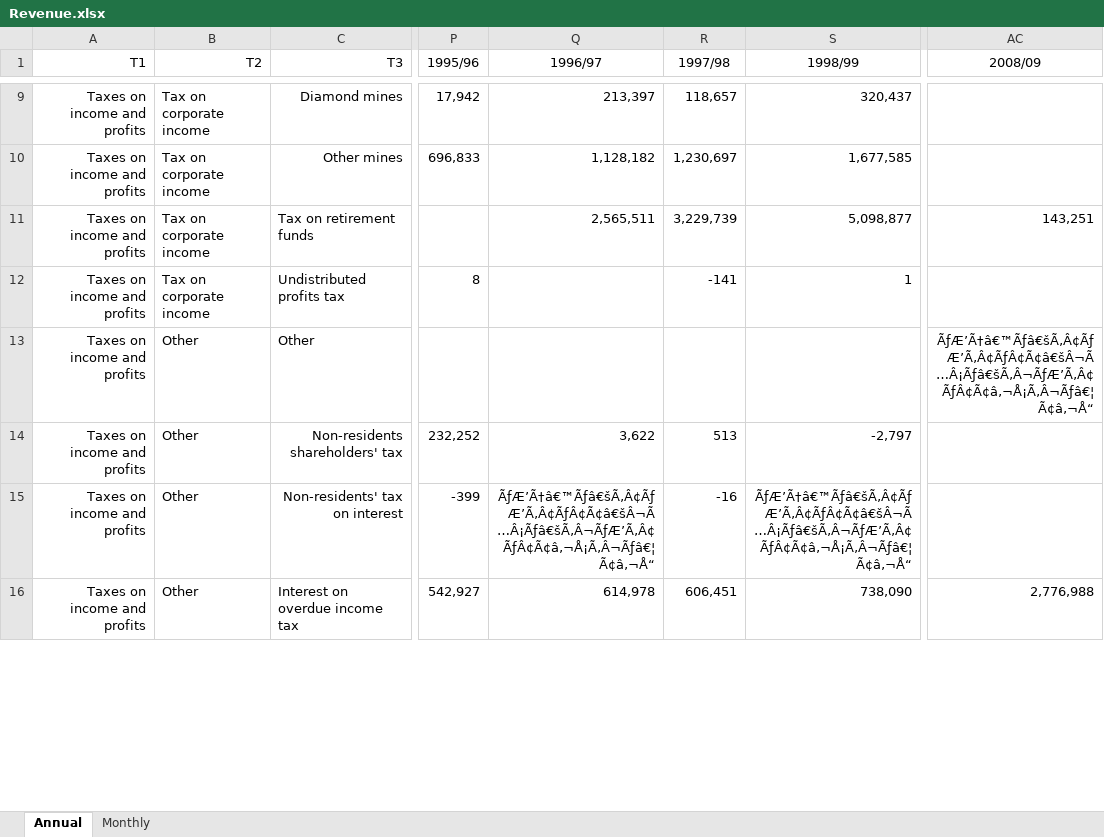
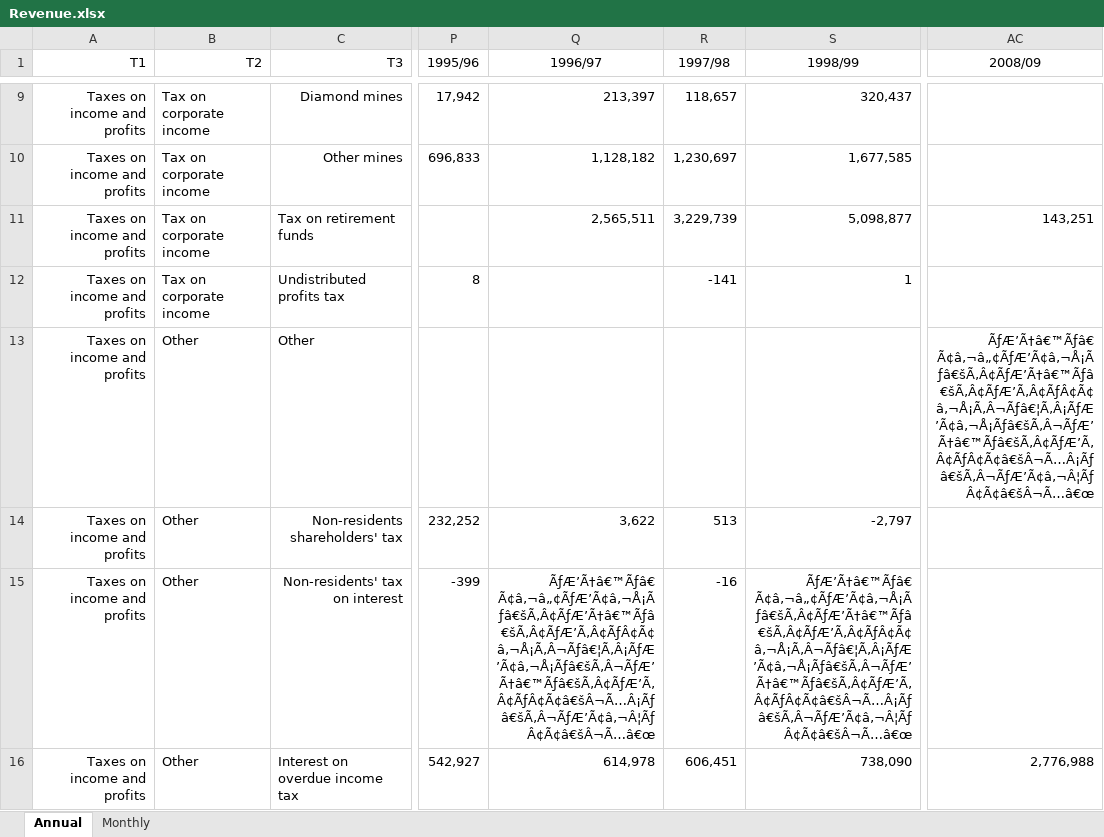
Before and after one commit to chrisaxelson/tax4sa, an Excel workbook: data-raw/SARS/Revenue.xlsx, sheet Annual, drawn as a sheet; only a part is shown, gaps mark what is left out; values as stored, in another font and other column widths than the file's, no borders; the diff covers the shown part only; the diff names each change by its address in the sheet, - before the commit and + after, or states it on an @@ line.

```diff
--- a/data-raw/SARS/Revenue.xlsx (sheet Annual)
+++ b/data-raw/SARS/Revenue.xlsx (sheet Annual)
-AC13 (2008/09): ÃƒÆ’Ã†â€™Ãƒâ€šÃ‚Â¢ÃƒÆ’Ã‚Â¢ÃƒÂ¢Ã¢â€šÂ¬Ã…Â¡Ãƒâ€šÃ‚Â¬ÃƒÆ’Ã‚Â¢ÃƒÂ¢Ã¢â‚¬Å¡Ã‚Â¬Ãƒâ€¦Ã¢â‚¬Å“
+AC13 (2008/09): ÃƒÆ’Ã†â€™Ãƒâ€ Ã¢â‚¬â„¢ÃƒÆ’Ã¢â‚¬Å¡Ãƒâ€šÃ‚Â¢ÃƒÆ’Ã†â€™Ãƒâ€šÃ‚Â¢ÃƒÆ’Ã‚Â¢ÃƒÂ¢Ã¢â‚¬Å¡Ã‚Â¬Ãƒâ€¦Ã‚Â¡ÃƒÆ’Ã¢â‚¬Å¡Ãƒâ€šÃ‚Â¬ÃƒÆ’Ã†â€™Ãƒâ€šÃ‚Â¢ÃƒÆ’Ã‚Â¢ÃƒÂ¢Ã¢â€šÂ¬Ã…Â¡Ãƒâ€šÃ‚Â¬ÃƒÆ’Ã¢â‚¬Â¦ÃƒÂ¢Ã¢â€šÂ¬Ã…â€œ
-Q15 (1996/97): ÃƒÆ’Ã†â€™Ãƒâ€šÃ‚Â¢ÃƒÆ’Ã‚Â¢ÃƒÂ¢Ã¢â€šÂ¬Ã…Â¡Ãƒâ€šÃ‚Â¬ÃƒÆ’Ã‚Â¢ÃƒÂ¢Ã¢â‚¬Å¡Ã‚Â¬Ãƒâ€¦Ã¢â‚¬Å“
+Q15 (1996/97): ÃƒÆ’Ã†â€™Ãƒâ€ Ã¢â‚¬â„¢ÃƒÆ’Ã¢â‚¬Å¡Ãƒâ€šÃ‚Â¢ÃƒÆ’Ã†â€™Ãƒâ€šÃ‚Â¢ÃƒÆ’Ã‚Â¢ÃƒÂ¢Ã¢â‚¬Å¡Ã‚Â¬Ãƒâ€¦Ã‚Â¡ÃƒÆ’Ã¢â‚¬Å¡Ãƒâ€šÃ‚Â¬ÃƒÆ’Ã†â€™Ãƒâ€šÃ‚Â¢ÃƒÆ’Ã‚Â¢ÃƒÂ¢Ã¢â€šÂ¬Ã…Â¡Ãƒâ€šÃ‚Â¬ÃƒÆ’Ã¢â‚¬Â¦ÃƒÂ¢Ã¢â€šÂ¬Ã…â€œ
-S15 (1998/99): ÃƒÆ’Ã†â€™Ãƒâ€šÃ‚Â¢ÃƒÆ’Ã‚Â¢ÃƒÂ¢Ã¢â€šÂ¬Ã…Â¡Ãƒâ€šÃ‚Â¬ÃƒÆ’Ã‚Â¢ÃƒÂ¢Ã¢â‚¬Å¡Ã‚Â¬Ãƒâ€¦Ã¢â‚¬Å“
+S15 (1998/99): ÃƒÆ’Ã†â€™Ãƒâ€ Ã¢â‚¬â„¢ÃƒÆ’Ã¢â‚¬Å¡Ãƒâ€šÃ‚Â¢ÃƒÆ’Ã†â€™Ãƒâ€šÃ‚Â¢ÃƒÆ’Ã‚Â¢ÃƒÂ¢Ã¢â‚¬Å¡Ã‚Â¬Ãƒâ€¦Ã‚Â¡ÃƒÆ’Ã¢â‚¬Å¡Ãƒâ€šÃ‚Â¬ÃƒÆ’Ã†â€™Ãƒâ€šÃ‚Â¢ÃƒÆ’Ã‚Â¢ÃƒÂ¢Ã¢â€šÂ¬Ã…Â¡Ãƒâ€šÃ‚Â¬ÃƒÆ’Ã¢â‚¬Â¦ÃƒÂ¢Ã¢â€šÂ¬Ã…â€œ
```
Also changed, not shown: 71 edited cells elsewhere in this sheet, sheet Monthly, 4 other files.
